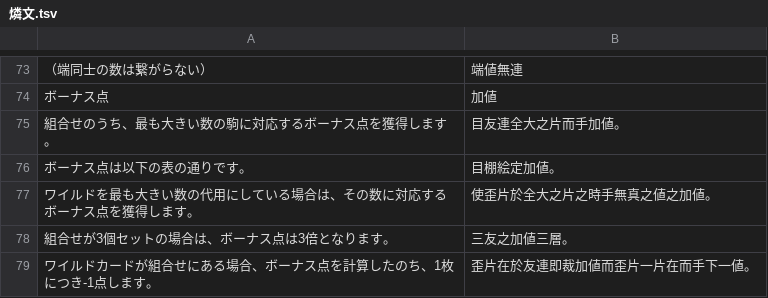
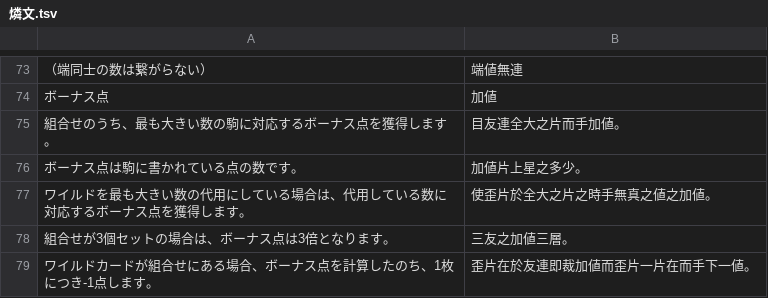
Before and after one commit to yasusho/lanerme_traditional_games, a TSV file: lauzait_cep/燐文.tsv, drawn as a sheet; only a part is shown, gaps mark what is left out.

```diff
--- a/lauzait_cep/燐文.tsv
+++ b/lauzait_cep/燐文.tsv
@@ -75,4 +75,4 @@
 組合せのうち、最も大きい数の駒に対応するボーナス点を獲得します。	目友連全大之片而手加値。
-ボーナス点は以下の表の通りです。	目棚絵定加値。
-ワイルドを最も大きい数の代用にしている場合は、その数に対応するボーナス点を獲得します。	使歪片於全大之片之時手無真之値之加値。
+ボーナス点は駒に書かれている点の数です。	加値片上星之多少。
+ワイルドを最も大きい数の代用にしている場合は、代用している数に対応するボーナス点を獲得します。	使歪片於全大之片之時手無真之値之加値。
 組合せが3個セットの場合は、ボーナス点は3倍となります。	三友之加値三層。
```
Also changed, not shown: lauzait_cep/pemecepe.tsv, 3 other files.
